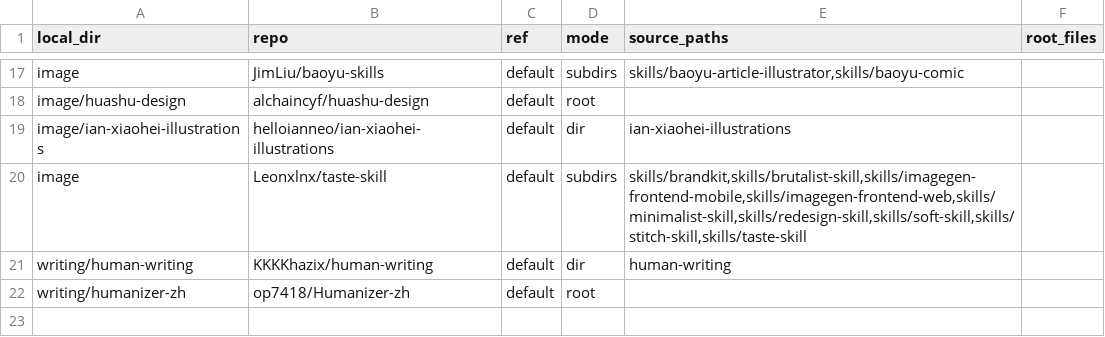
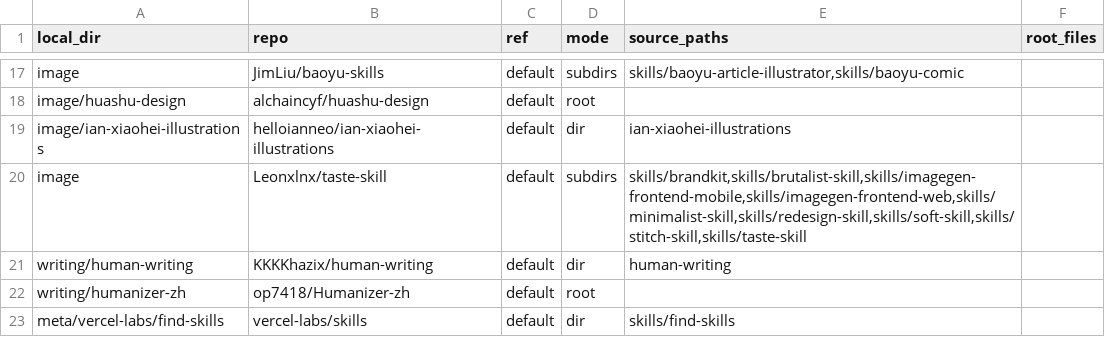
Before and after one commit to hujianbest/skills, a TSV file: skills-sync.tsv, drawn as a sheet; only a part is shown, gaps mark what is left out.

```diff
--- a/skills-sync.tsv
+++ b/skills-sync.tsv
@@ -22 +22,2 @@ writing/human-writing	KKKKhazix/human-writing	default	dir	human-writing
 writing/humanizer-zh	op7418/Humanizer-zh	default	root		
+meta/vercel-labs/find-skills	vercel-labs/skills	default	dir	skills/find-skills	
```
Also changed, not shown: .skills-sync-state.tsv, 4 other files.
